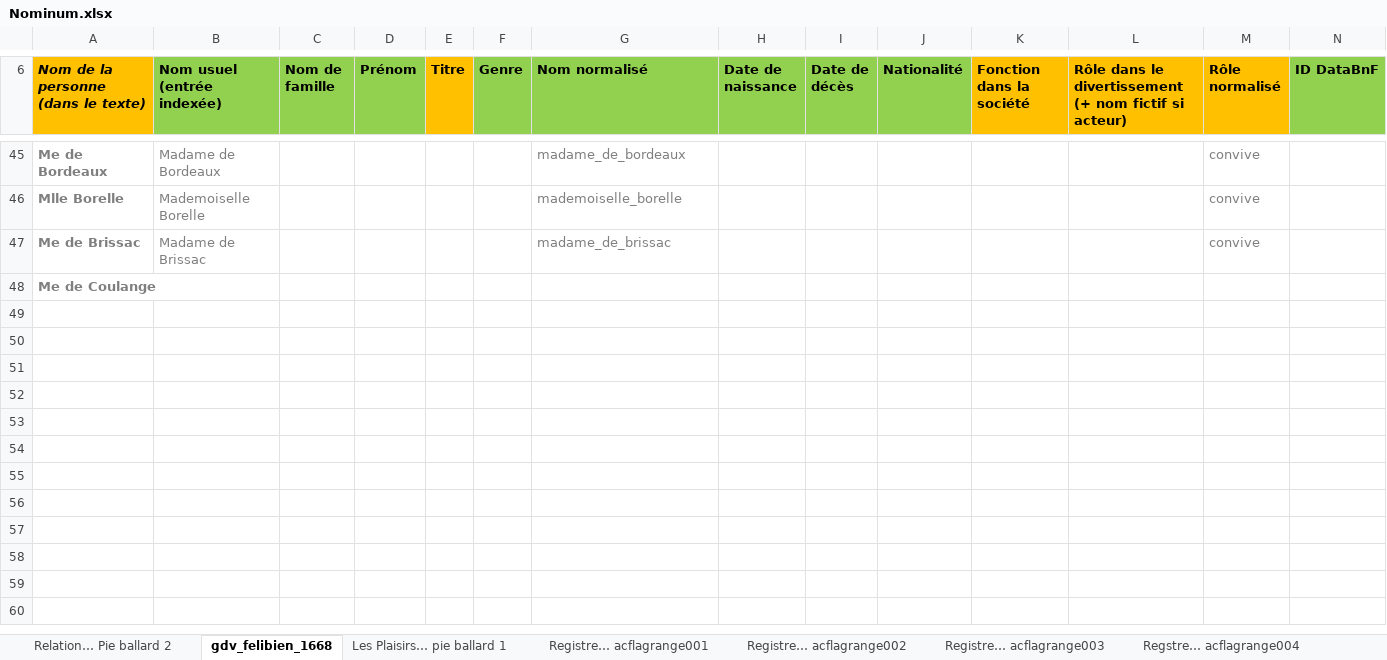
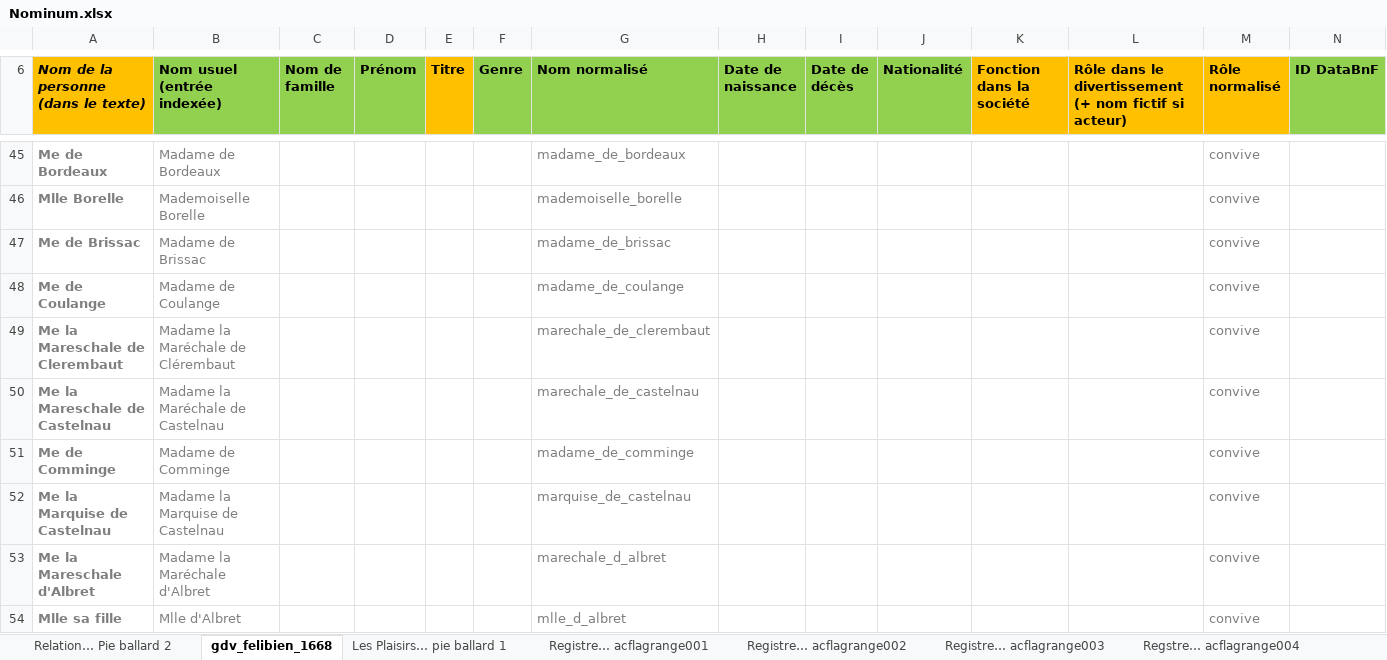
Before and after one commit to fetes17/merveilles17, an Excel workbook: index/Nominum.xlsx, sheet gdv_felibien_1668, drawn as a sheet; only a part is shown, gaps mark what is left out; values as stored, in another font and other column widths than the file's, no borders; table styles not drawn; the diff covers the shown part only; the diff names each change by its address in the sheet, - before the commit and + after, or states it on an @@ line.

Commit message:
Update Nominum.xlsx

```diff
--- a/index/Nominum.xlsx (sheet gdv_felibien_1668)
+++ b/index/Nominum.xlsx (sheet gdv_felibien_1668)
-B48 (Nom usuel (entrée indexée)): (empty)
+B48 (Nom usuel (entrée indexée)): Madame de Coulange
-G48 (Nom normalisé): (empty)
+G48 (Nom normalisé): madame_de_coulange
-M48 (Rôle normalisé): (empty)
+M48 (Rôle normalisé): convive
+row 49: Me la Mareschale de Clerembaut | Madame la Maréchale de Clérembaut |  |  |  |  | marechale_de_clerembaut |  |  |  |  |  | convive
+row 50: Me la Mareschale de Castelnau | Madame la Maréchale de Castelnau |  |  |  |  | marechale_de_castelnau |  |  |  |  |  | convive
+row 51: Me de Comminge | Madame de Comminge |  |  |  |  | madame_de_comminge |  |  |  |  |  | convive
+row 52: Me la Marquise de Castelnau | Madame la Marquise de Castelnau |  |  |  |  | marquise_de_castelnau |  |  |  |  |  | convive
+row 53: Me la Mareschale d'Albret | Madame la Maréchale d'Albret |  |  |  |  | marechale_d_albret |  |  |  |  |  | convive
+row 54: Mlle sa fille | Mlle d'Albret |  |  |  |  | mlle_d_albret |  |  |  |  |  | convive
```
Also changed, not shown: 7 added rows and 2 edited cells elsewhere in this sheet.
